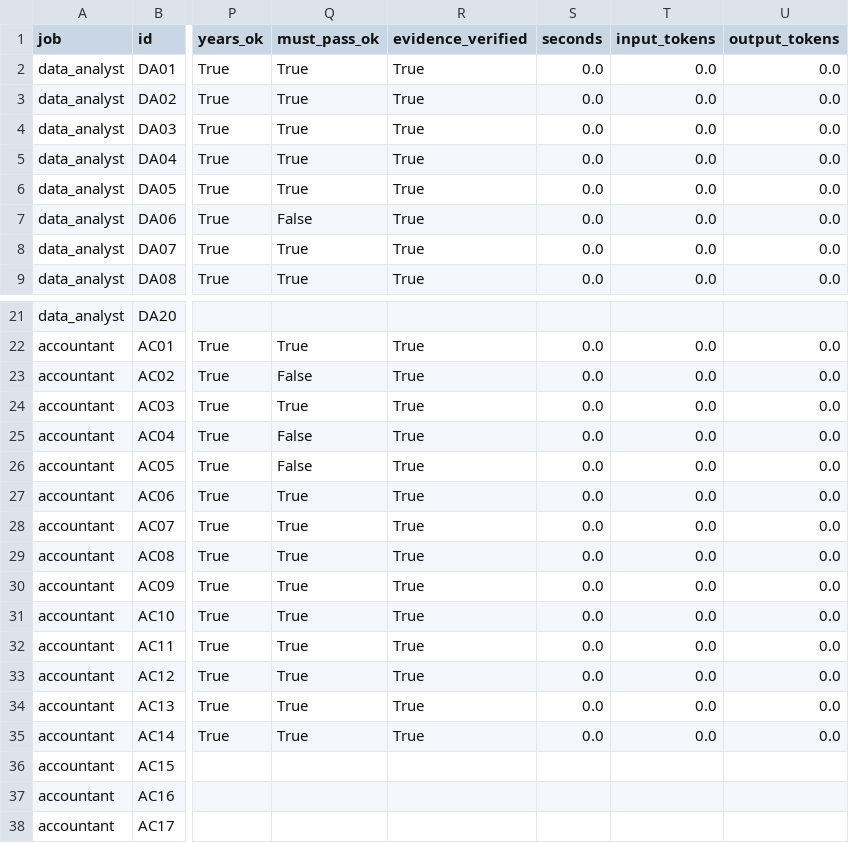
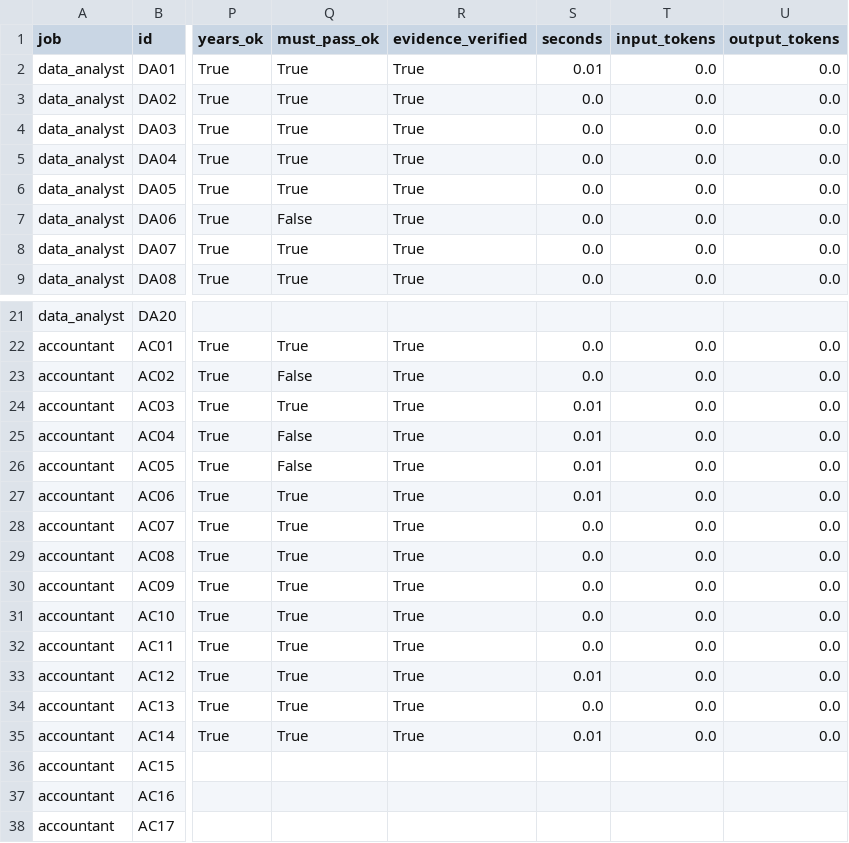
Before and after one commit to thassanunsat-art/Pearson-TalentLens, a CSV file: eval/results/per_cv_rules.csv, drawn as a sheet; only a part is shown, gaps mark what is left out; the diff names each change by its address in the sheet, - before the commit and + after, or states it on an @@ line.

```diff
--- a/eval/results/per_cv_rules.csv
+++ b/eval/results/per_cv_rules.csv
-S2 (seconds): 0.0
+S2 (seconds): 0.01
-S24:S27 (seconds): 0.0
+S24:S27 (seconds): 0.01
-S33 (seconds): 0.0
+S33 (seconds): 0.01
-S35 (seconds): 0.0
+S35 (seconds): 0.01
```
Also changed, not shown: 8 other files.
